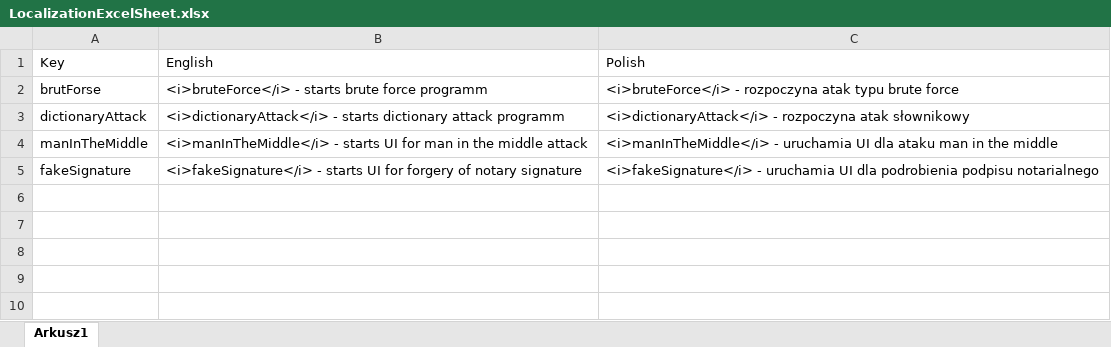
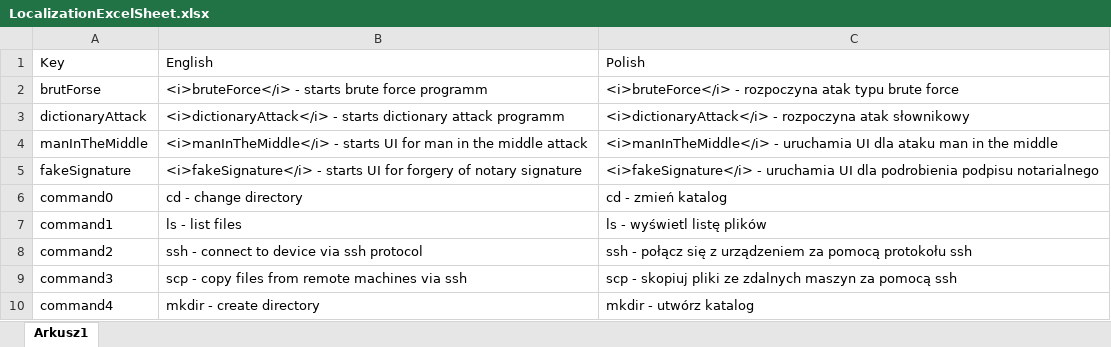
Before and after one commit to Kacprucha/HackSafe, an Excel workbook: HackSafe/Assets/Resources/LocalizationExcelSheet.xlsx, sheet Arkusz1, drawn as a sheet; values as stored, in another font and other column widths than the file's, no borders; the diff names each change by its address in the sheet, - before the commit and + after, or states it on an @@ line.

Commit message:
Adding new kesy to localization file

```diff
--- a/HackSafe/Assets/Resources/LocalizationExcelSheet.xlsx (sheet Arkusz1)
+++ b/HackSafe/Assets/Resources/LocalizationExcelSheet.xlsx (sheet Arkusz1)
+row 6: command0 | cd - change directory | cd - zmień katalog
+row 7: command1 | ls - list files | ls - wyświetl listę plików
+row 8: command2 | ssh - connect to device via ssh protocol | ssh - połącz się z urządzeniem za pomocą protokołu ssh
+row 9: command3 | scp - copy files from remote machines via ssh | scp - skopiuj pliki ze zdalnych maszyn za pomocą ssh
+row 10: command4 | mkdir - create directory | mkdir - utwórz katalog
```
Also changed, not shown: 1 other file.
